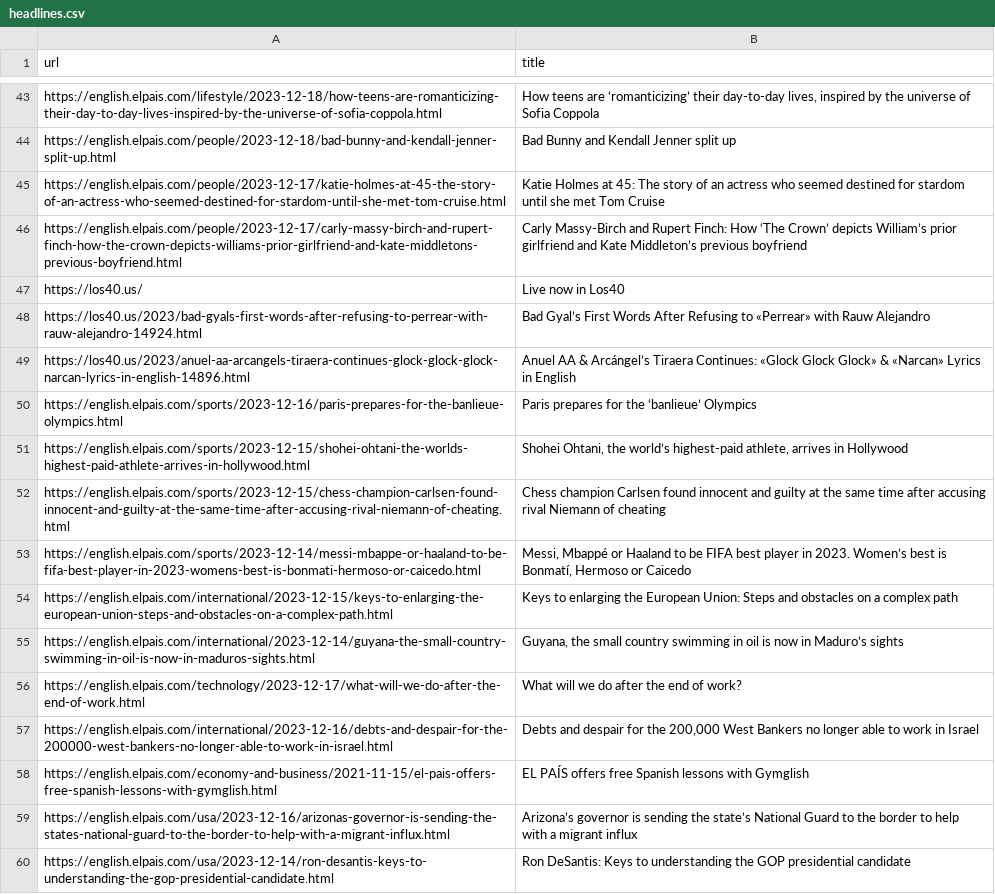
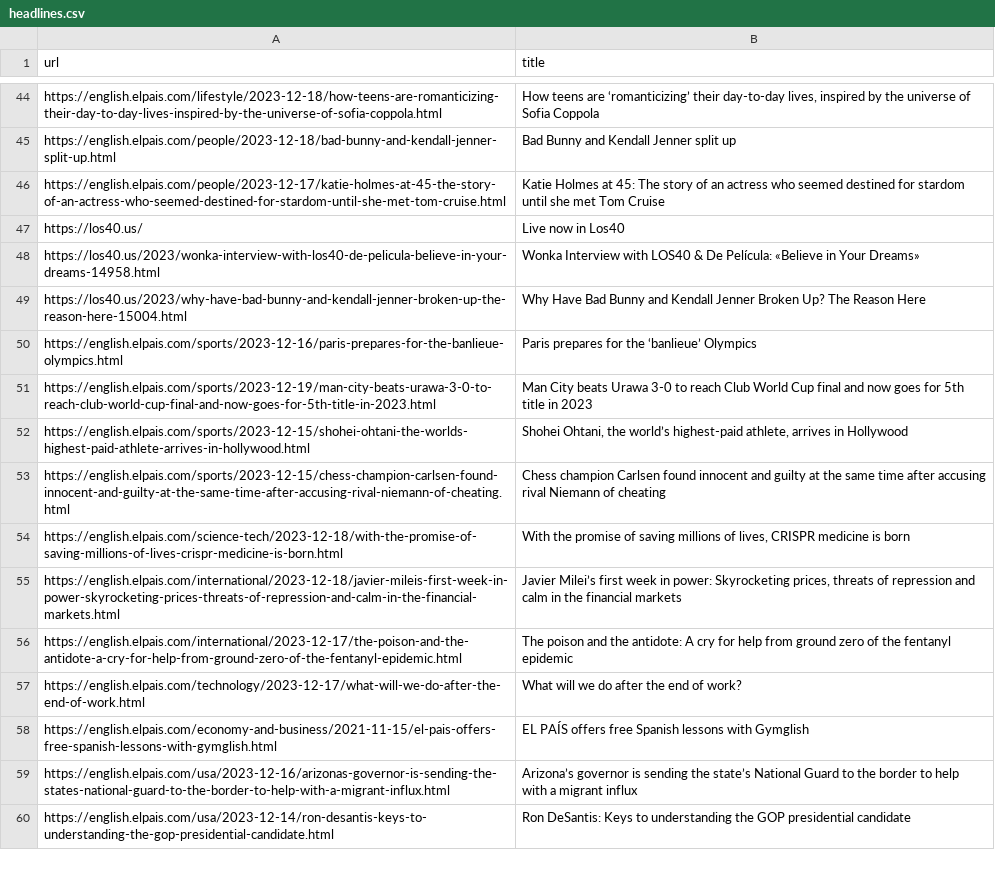
Before and after one commit to jsoma/scraper-sample, a CSV file: headlines.csv, drawn as a sheet; only a part is shown, gaps mark what is left out; the diff covers the shown part only.

```diff
--- a/headlines.csv
+++ b/headlines.csv
@@ -45,14 +46,13 @@ https://english.elpais.com/people/2023-12-18/bad-bunny-and-kendall-jenner-split-
 https://english.elpais.com/people/2023-12-17/katie-holmes-at-45-the-story-of-an-actress-who-seemed-destined-for-stardom-until-she-met-tom-cruise.html,Katie Holmes at 45: The story of an actress who seemed destined for stardom until she met Tom Cruise
-https://english.elpais.com/people/2023-12-17/carly-massy-birch-and-rupert-finch-how-the-crown-depicts-williams-prior-girlfriend-and-kate-middletons-previous-boyfriend.html,Carly Massy-Birch and Rupert Finch: How ‘The Crown’ depicts William’s prior girlfriend and Kate Middleton’s previous boyfriend
 https://los40.us/ ,Live now in Los40
-https://los40.us/2023/bad-gyals-first-words-after-refusing-to-perrear-with-rauw-alejandro-14924.html,Bad Gyal’s First Words After Refusing to «Perrear» with Rauw Alejandro
-https://los40.us/2023/anuel-aa-arcangels-tiraera-continues-glock-glock-glock-narcan-lyrics-in-english-14896.html,Anuel AA & Arcángel’s Tiraera Continues: «Glock Glock Glock» & «Narcan» Lyrics in English
+https://los40.us/2023/wonka-interview-with-los40-de-pelicula-believe-in-your-dreams-14958.html,Wonka Interview with LOS40 & De Película: «Believe in Your Dreams»
+https://los40.us/2023/why-have-bad-bunny-and-kendall-jenner-broken-up-the-reason-here-15004.html,Why Have Bad Bunny and Kendall Jenner Broken Up? The Reason Here
 https://english.elpais.com/sports/2023-12-16/paris-prepares-for-the-banlieue-olympics.html,Paris prepares for the ‘banlieue’ Olympics
+https://english.elpais.com/sports/2023-12-19/man-city-beats-urawa-3-0-to-reach-club-world-cup-final-and-now-goes-for-5th-title-in-2023.html,Man City beats Urawa 3-0 to reach Club World Cup final and now goes for 5th title in 2023
 https://english.elpais.com/sports/2023-12-15/shohei-ohtani-the-worlds-highest-paid-athlete-arrives-in-hollywood.html,"Shohei Ohtani, the world’s highest-paid athlete, arrives in Hollywood"
 https://english.elpais.com/sports/2023-12-15/chess-champion-carlsen-found-innocent-and-guilty-at-the-same-time-after-accusing-rival-niemann-of-cheating.html,Chess champion Carlsen found innocent and guilty at the same time after accusing rival Niemann of cheating
-https://english.elpais.com/sports/2023-12-14/messi-mbappe-or-haaland-to-be-fifa-best-player-in-2023-womens-best-is-bonmati-hermoso-or-caicedo.html,"Messi, Mbappé or Haaland to be FIFA best player in 2023. Women’s best is Bonmatí, Hermoso or Caicedo "
-https://english.elpais.com/international/2023-12-15/keys-to-enlarging-the-european-union-steps-and-obstacles-on-a-complex-path.html,Keys to enlarging the European Union: Steps and obstacles on a complex path
-https://english.elpais.com/international/2023-12-14/guyana-the-small-country-swimming-in-oil-is-now-in-maduros-sights.html,"Guyana, the small country swimming in oil is now in Maduro’s sights"
+https://english.elpais.com/science-tech/2023-12-18/with-the-promise-of-saving-millions-of-lives-crispr-medicine-is-born.html,"With the promise of saving millions of lives, CRISPR medicine is born "
+https://english.elpais.com/international/2023-12-18/javier-mileis-first-week-in-power-skyrocketing-prices-threats-of-repression-and-calm-in-the-financial-markets.html,"Javier Milei’s first week in power: Skyrocketing prices, threats of repression and calm in the financial markets "
+https://english.elpais.com/international/2023-12-17/the-poison-and-the-antidote-a-cry-for-help-from-ground-zero-of-the-fentanyl-epidemic.html,The poison and the antidote: A cry for help from ground zero of the fentanyl epidemic
 https://english.elpais.com/technology/2023-12-17/what-will-we-do-after-the-end-of-work.html,What will we do after the end of work?
-https://english.elpais.com/international/2023-12-16/debts-and-despair-for-the-200000-west-bankers-no-longer-able-to-work-in-israel.html,"Debts and despair for the 200,000 West Bankers no longer able to work in Israel"
 https://english.elpais.com/economy-and-business/2021-11-15/el-pais-offers-free-spanish-lessons-with-gymglish.html,EL PAÍS offers free Spanish lessons with Gymglish
```
Also changed, not shown: 35 added rows, 31 removed rows and 10 moved rows elsewhere in this file.
